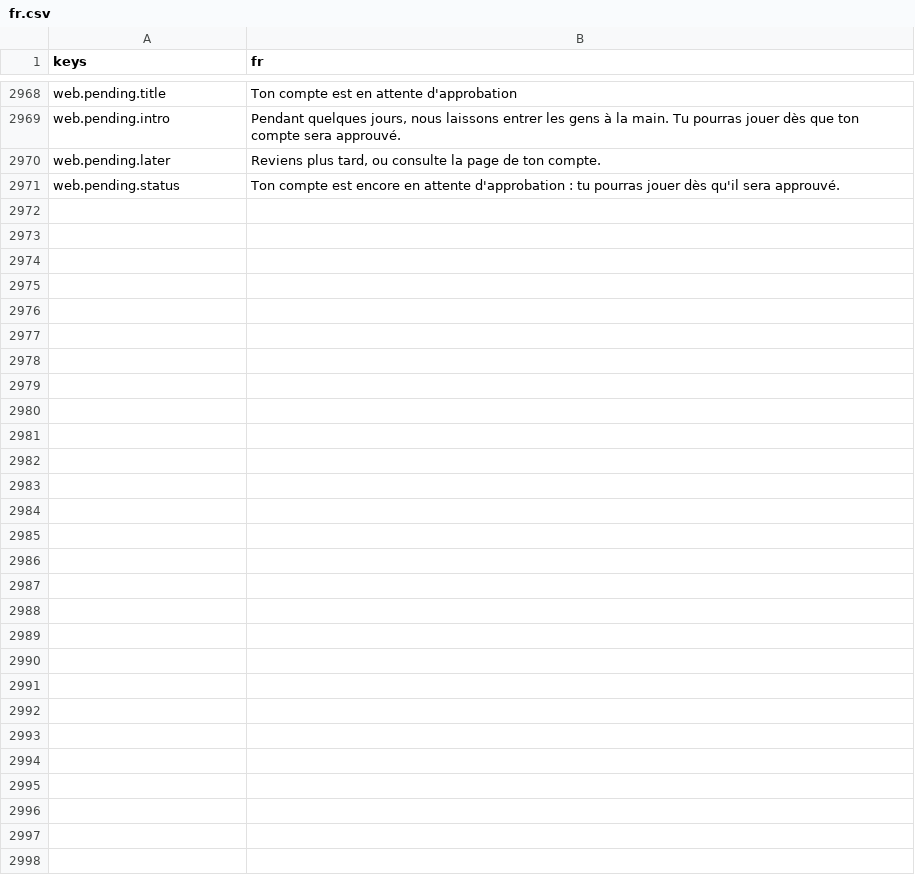
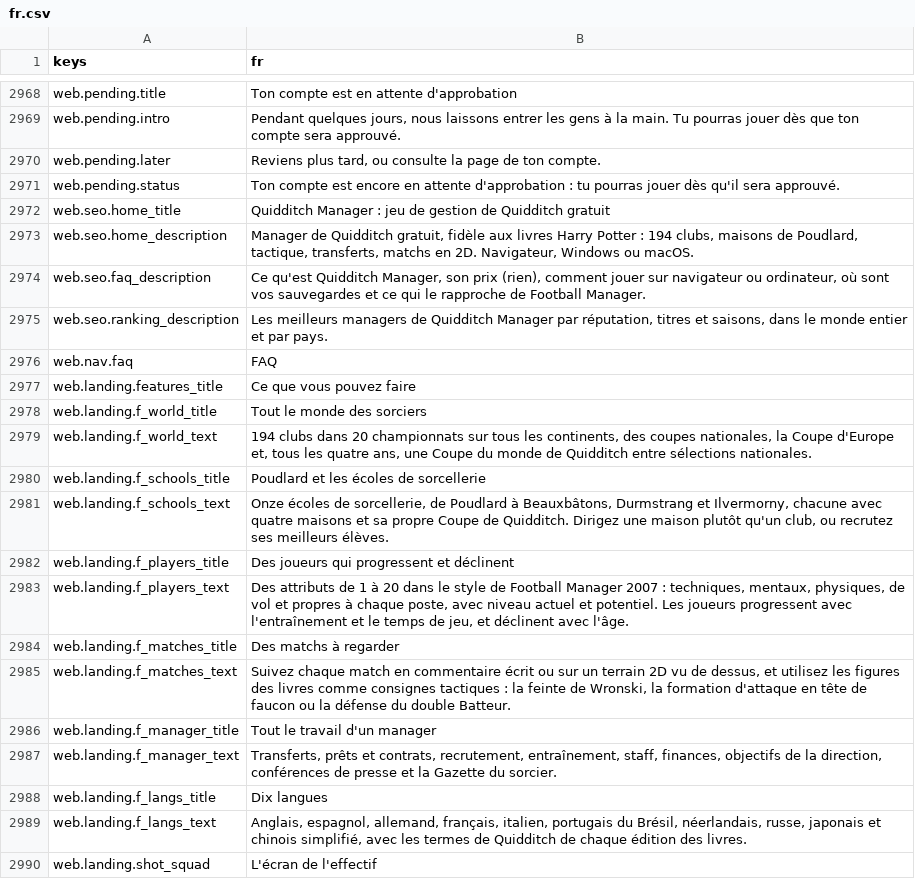
Before and after one commit to fergmolina/quidditch-manager, a CSV file: locale/tr/fr.csv, drawn as a sheet; only a part is shown, gaps mark what is left out; the diff covers the shown part only.

```diff
--- a/locale/tr/fr.csv
+++ b/locale/tr/fr.csv
@@ -3063 +3063,20 @@ web.pending.later,"Reviens plus tard, ou consulte la page de ton compte."
 web.pending.status,Ton compte est encore en attente d'approbation : tu pourras jouer dès qu'il sera approuvé.
+web.seo.home_title,Quidditch Manager : jeu de gestion de Quidditch gratuit
+web.seo.home_description,"Manager de Quidditch gratuit, fidèle aux livres Harry Potter : 194 clubs, maisons de Poudlard, tactique, transferts, matchs en 2D. Navigateur, Windows ou macOS."
+web.seo.faq_description,"Ce qu'est Quidditch Manager, son prix (rien), comment jouer sur navigateur ou ordinateur, où sont vos sauvegardes et ce qui le rapproche de Football Manager."
+web.seo.ranking_description,"Les meilleurs managers de Quidditch Manager par réputation, titres et saisons, dans le monde entier et par pays."
+web.nav.faq,FAQ
+web.landing.features_title,Ce que vous pouvez faire
+web.landing.f_world_title,Tout le monde des sorciers
+web.landing.f_world_text,"194 clubs dans 20 championnats sur tous les continents, des coupes nationales, la Coupe d'Europe et, tous les quatre ans, une Coupe du monde de Quidditch entre sélections nationales."
+web.landing.f_schools_title,Poudlard et les écoles de sorcellerie
+web.landing.f_schools_text,"Onze écoles de sorcellerie, de Poudlard à Beauxbâtons, Durmstrang et Ilvermorny, chacune avec quatre maisons et sa propre Coupe de Quidditch. Dirigez une maison plutôt qu'un club, ou recrutez ses meilleurs élèves."
+web.landing.f_players_title,Des joueurs qui progressent et déclinent
+web.landing.f_players_text,"Des attributs de 1 à 20 dans le style de Football Manager 2007 : techniques, mentaux, physiques, de vol et propres à chaque poste, avec niveau actuel et potentiel. Les joueurs progressent avec l'entraînement et le temps de jeu, et déclinent avec l'âge."
+web.landing.f_matches_title,Des matchs à regarder
+web.landing.f_matches_text,"Suivez chaque match en commentaire écrit ou sur un terrain 2D vu de dessus, et utilisez les figures des livres comme consignes tactiques : la feinte de Wronski, la formation d'attaque en tête de faucon ou la défense du double Batteur."
+web.landing.f_manager_title,Tout le travail d'un manager
+web.landing.f_manager_text,"Transferts, prêts et contrats, recrutement, entraînement, staff, finances, objectifs de la direction, conférences de presse et la Gazette du sorcier."
+web.landing.f_langs_title,Dix langues
+web.landing.f_langs_text,"Anglais, espagnol, allemand, français, italien, portugais du Brésil, néerlandais, russe, japonais et chinois simplifié, avec les termes de Quidditch de chaque édition des livres."
+web.landing.shot_squad,L'écran de l'effectif
```
Also changed, not shown: 23 added rows elsewhere in this file, locale/tr/de.csv, locale/tr/it.csv, 41 other files.
